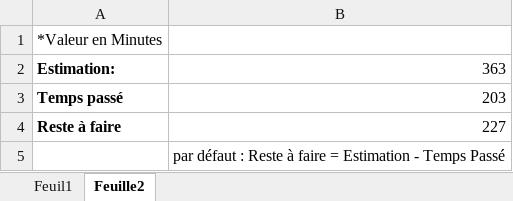
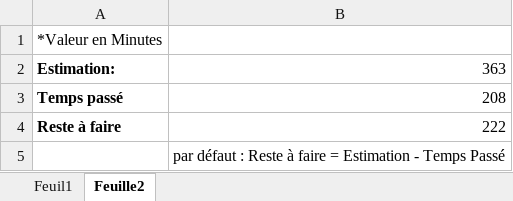
Before and after one commit to tonymushah/evaluation-juin-2024-1, an Excel workbook: Timesheet-evaluation.xlsx, sheet Feuille2, drawn as a sheet; values as stored, in another font and other column widths than the file's, no borders; the diff names each change by its address in the sheet, - before the commit and + after, or states it on an @@ line.

```diff
--- a/Timesheet-evaluation.xlsx (sheet Feuille2)
+++ b/Timesheet-evaluation.xlsx (sheet Feuille2)
-B3: 203
+B3: 208
-B4: 227
+B4: 222
```
Also changed, not shown: sheet Feuil1.
